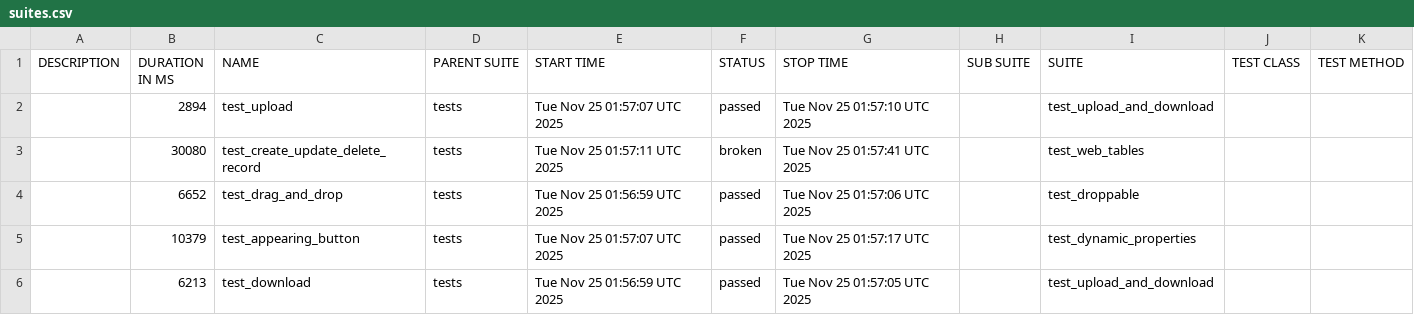
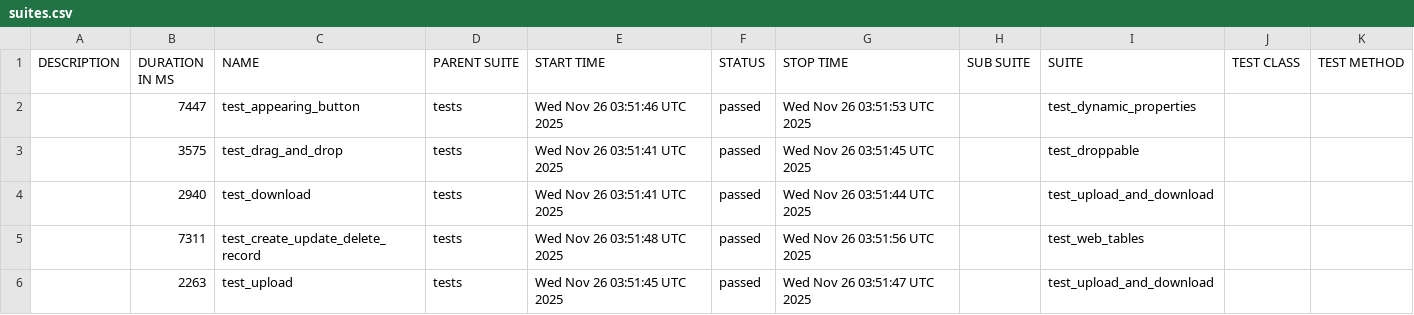
Before and after one commit to Somatori/playwright_python_base, a CSV file: data/suites.csv, drawn as a sheet.

```diff
--- a/data/suites.csv
+++ b/data/suites.csv
@@ -1,6 +1,6 @@
 "DESCRIPTION","DURATION IN MS","NAME","PARENT SUITE","START TIME","STATUS","STOP TIME","SUB SUITE","SUITE","TEST CLASS","TEST METHOD"
-"","2894","test_upload","tests","Tue Nov 25 01:57:07 UTC 2025","passed","Tue Nov 25 01:57:10 UTC 2025","","test_upload_and_download","",""
-"","30080","test_create_update_delete_record","tests","Tue Nov 25 01:57:11 UTC 2025","broken","Tue Nov 25 01:57:41 UTC 2025","","test_web_tables","",""
-"","6652","test_drag_and_drop","tests","Tue Nov 25 01:56:59 UTC 2025","passed","Tue Nov 25 01:57:06 UTC 2025","","test_droppable","",""
-"","10379","test_appearing_button","tests","Tue Nov 25 01:57:07 UTC 2025","passed","Tue Nov 25 01:57:17 UTC 2025","","test_dynamic_properties","",""
-"","6213","test_download","tests","Tue Nov 25 01:56:59 UTC 2025","passed","Tue Nov 25 01:57:05 UTC 2025","","test_upload_and_download","",""
+"","7447","test_appearing_button","tests","Wed Nov 26 03:51:46 UTC 2025","passed","Wed Nov 26 03:51:53 UTC 2025","","test_dynamic_properties","",""
+"","3575","test_drag_and_drop","tests","Wed Nov 26 03:51:41 UTC 2025","passed","Wed Nov 26 03:51:45 UTC 2025","","test_droppable","",""
+"","2940","test_download","tests","Wed Nov 26 03:51:41 UTC 2025","passed","Wed Nov 26 03:51:44 UTC 2025","","test_upload_and_download","",""
+"","7311","test_create_update_delete_record","tests","Wed Nov 26 03:51:48 UTC 2025","passed","Wed Nov 26 03:51:56 UTC 2025","","test_web_tables","",""
+"","2263","test_upload","tests","Wed Nov 26 03:51:45 UTC 2025","passed","Wed Nov 26 03:51:47 UTC 2025","","test_upload_and_download","",""
```
Also changed, not shown: 36 other files.
